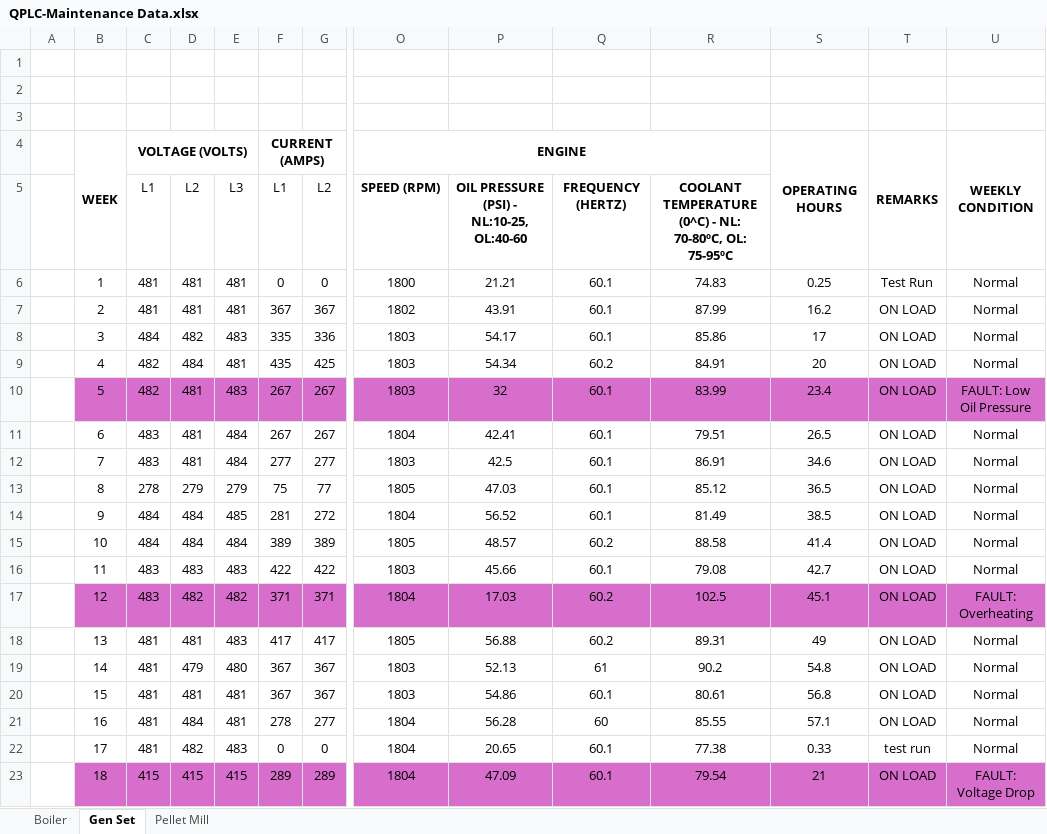
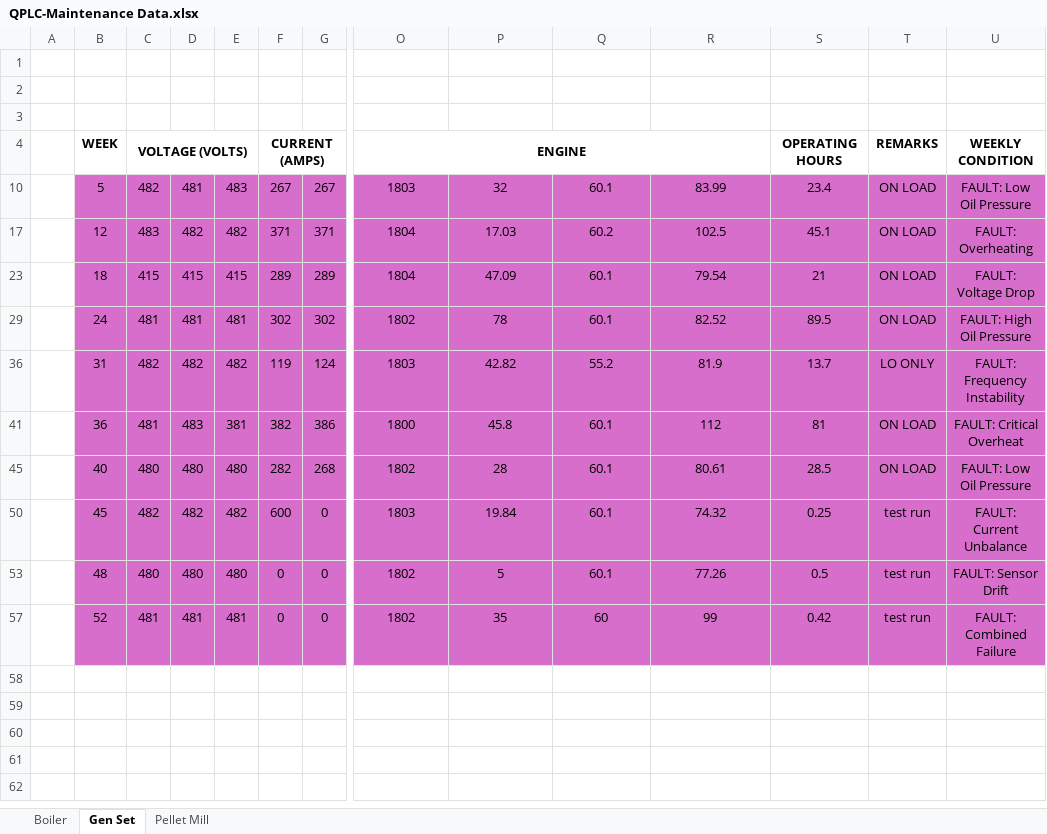
Before and after one commit to sirZz15/qplc_ai_app, an Excel workbook: data/QPLC-Maintenance Data.xlsx, sheet Gen Set, drawn as a sheet; only a part is shown, gaps mark what is left out; the shorter side is filled out with more unchanged rows; values as stored, in another font and other column widths than the file's, no borders; rows hold the shown columns only; the diff covers the shown part only; the diff names each change by its address in the sheet, - before the commit and + after, or states it on an @@ line.

```diff
--- a/data/QPLC-Maintenance Data.xlsx (sheet Gen Set)
+++ b/data/QPLC-Maintenance Data.xlsx (sheet Gen Set)
-B4:B5 merged
-S4:S5 merged
-T4:T5 merged
-U4:U5 merged
@@ row 5 hidden:  |  | L1 | L2 | L3 | L1 | L2 | SPEED (RPM) | OIL PRESSURE (PSI) - NL:10-25, OL:40-60 | FREQUENCY (HERTZ) | COOLANT TEMPERATURE (0^C) - NL: 70-80ºC, OL: 75-95ºC @@
@@ row 6 hidden:  | 1 | 481 | 481 | 481 | 0 | 0 | 1800 | 21.21 | 60.1 | 74.83 | 0.25 | Test Run | Normal @@
@@ row 7 hidden:  | 2 | 481 | 481 | 481 | 367 | 367 | 1802 | 43.91 | 60.1 | 87.99 | 16.2 | ON LOAD | Normal @@
@@ row 8 hidden:  | 3 | 484 | 482 | 483 | 335 | 336 | 1803 | 54.17 | 60.1 | 85.86 | 17 | ON LOAD | Normal @@
@@ row 9 hidden:  | 4 | 482 | 484 | 481 | 435 | 425 | 1803 | 54.34 | 60.2 | 84.91 | 20 | ON LOAD | Normal @@
@@ row 11 hidden:  | 6 | 483 | 481 | 484 | 267 | 267 | 1804 | 42.41 | 60.1 | 79.51 | 26.5 | ON LOAD | Normal @@
@@ row 12 hidden:  | 7 | 483 | 481 | 484 | 277 | 277 | 1803 | 42.5 | 60.1 | 86.91 | 34.6 | ON LOAD | Normal @@
@@ row 13 hidden:  | 8 | 278 | 279 | 279 | 75 | 77 | 1805 | 47.03 | 60.1 | 85.12 | 36.5 | ON LOAD | Normal @@
@@ row 14 hidden:  | 9 | 484 | 484 | 485 | 281 | 272 | 1804 | 56.52 | 60.1 | 81.49 | 38.5 | ON LOAD | Normal @@
@@ row 15 hidden:  | 10 | 484 | 484 | 484 | 389 | 389 | 1805 | 48.57 | 60.2 | 88.58 | 41.4 | ON LOAD | Normal @@
@@ row 16 hidden:  | 11 | 483 | 483 | 483 | 422 | 422 | 1803 | 45.66 | 60.1 | 79.08 | 42.7 | ON LOAD | Normal @@
@@ row 18 hidden:  | 13 | 481 | 481 | 483 | 417 | 417 | 1805 | 56.88 | 60.2 | 89.31 | 49 | ON LOAD | Normal @@
@@ row 19 hidden:  | 14 | 481 | 479 | 480 | 367 | 367 | 1803 | 52.13 | 61 | 90.2 | 54.8 | ON LOAD | Normal @@
@@ row 20 hidden:  | 15 | 481 | 481 | 481 | 367 | 367 | 1803 | 54.86 | 60.1 | 80.61 | 56.8 | ON LOAD | Normal @@
@@ row 21 hidden:  | 16 | 481 | 484 | 481 | 278 | 277 | 1804 | 56.28 | 60 | 85.55 | 57.1 | ON LOAD | Normal @@
@@ row 22 hidden:  | 17 | 481 | 482 | 483 | 0 | 0 | 1804 | 20.65 | 60.1 | 77.38 | 0.33 | test run | Normal @@
```
Also changed, not shown: 27 hidden or unhidden rows elsewhere in this sheet, sheet Pellet Mill, sheet Boiler, 5 other files.
